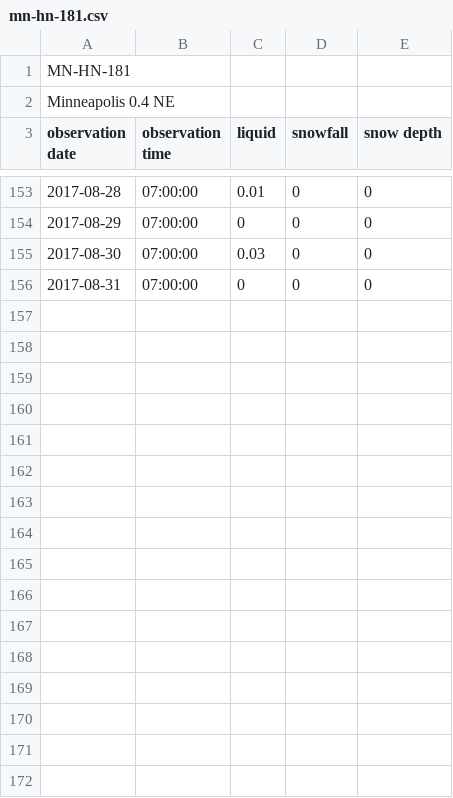
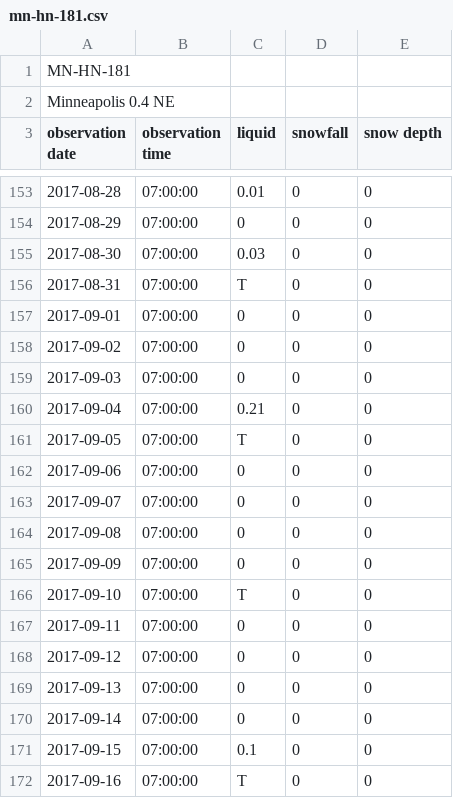
Before and after one commit to bsmoliak/cocorahs, a CSV file: data/mn-hn-181.csv, drawn as a sheet; only a part is shown, gaps mark what is left out; the diff covers the shown part only.

Commit message:
add September 2017 precipitation

```diff
--- a/data/mn-hn-181.csv
+++ b/data/mn-hn-181.csv
@@ -155,2 +155,18 @@ observation date, observation time, liquid, snowfall, snow depth
 2017-08-30, 07:00:00, 0.03, 0, 0
-2017-08-31, 07:00:00, 0, 0, 0
+2017-08-31, 07:00:00, T, 0, 0
+2017-09-01, 07:00:00, 0, 0, 0
+2017-09-02, 07:00:00, 0, 0, 0
+2017-09-03, 07:00:00, 0, 0, 0
+2017-09-04, 07:00:00, 0.21, 0, 0
+2017-09-05, 07:00:00, T, 0, 0
+2017-09-06, 07:00:00, 0, 0, 0
+2017-09-07, 07:00:00, 0, 0, 0
+2017-09-08, 07:00:00, 0, 0, 0
+2017-09-09, 07:00:00, 0, 0, 0
+2017-09-10, 07:00:00, T, 0, 0
+2017-09-11, 07:00:00, 0, 0, 0
+2017-09-12, 07:00:00, 0, 0, 0
+2017-09-13, 07:00:00, 0, 0, 0
+2017-09-14, 07:00:00, 0, 0, 0
+2017-09-15, 07:00:00, 0.1, 0, 0
+2017-09-16, 07:00:00, T, 0, 0
```
Also changed, not shown: 14 added rows elsewhere in this file.
